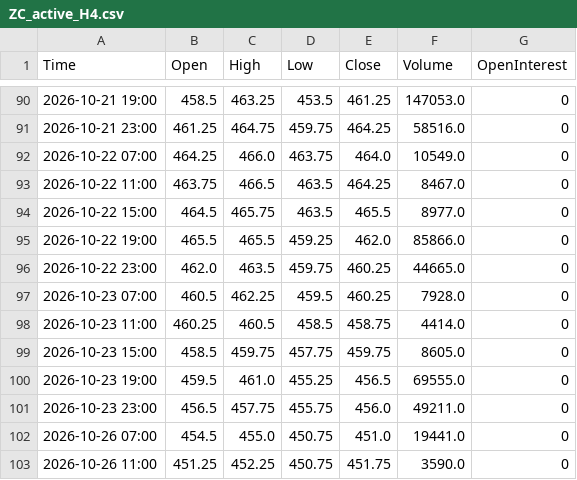
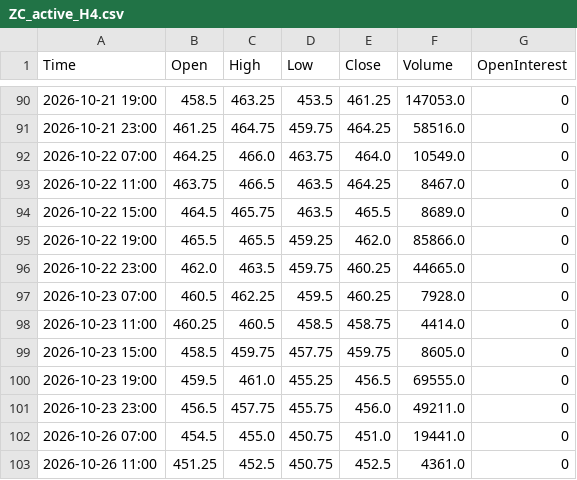
Before and after one commit to Thang-Cbot/dashboard, a CSV file: Data/output/ZC_active_H4.csv, drawn as a sheet; only a part is shown, gaps mark what is left out.

```diff
--- a/Data/output/ZC_active_H4.csv
+++ b/Data/output/ZC_active_H4.csv
@@ -93,3 +93,3 @@ Time,Open,High,Low,Close,Volume,OpenInterest
 2026-10-22 11:00,463.75,466.5,463.5,464.25,8467.0,0
-2026-10-22 15:00,464.5,465.75,463.5,465.5,8977.0,0
+2026-10-22 15:00,464.5,465.75,463.5,465.5,8689.0,0
 2026-10-22 19:00,465.5,465.5,459.25,462.0,85866.0,0
@@ -102,2 +102,2 @@ Time,Open,High,Low,Close,Volume,OpenInterest
 2026-10-26 07:00,454.5,455.0,450.75,451.0,19441.0,0
-2026-10-26 11:00,451.25,452.25,450.75,451.75,3590.0,0
+2026-10-26 11:00,451.25,452.5,450.75,452.5,4361.0,0
```
Also changed, not shown: Data/output/ZW_active_H4.csv, 3 other files.
